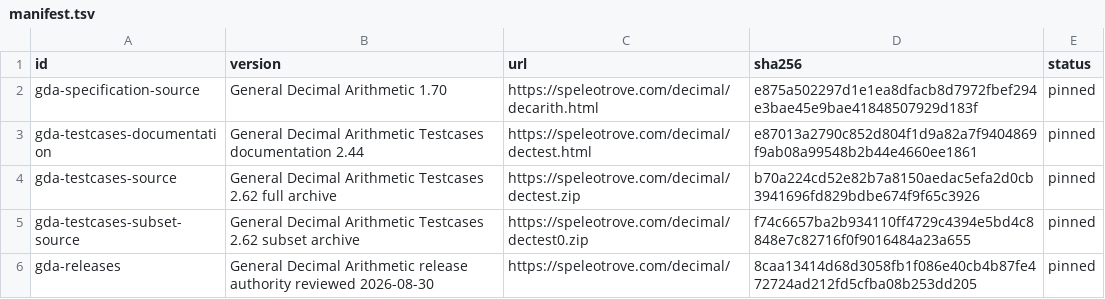
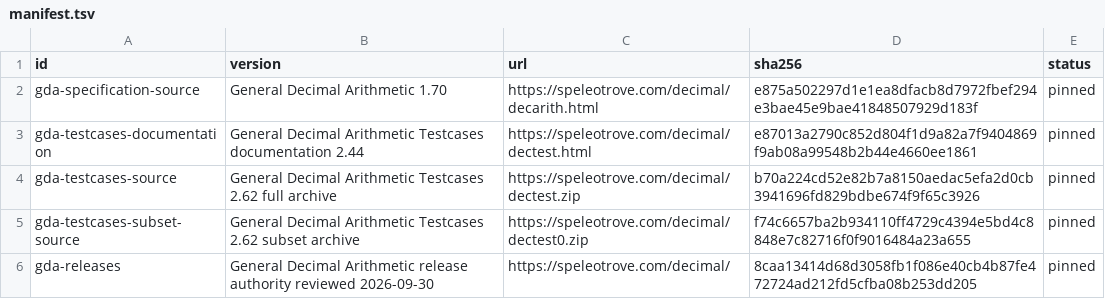
Before and after one commit to faustbrian/go-math, a TSV file: specification/manifest.tsv, drawn as a sheet.

```diff
--- a/specification/manifest.tsv
+++ b/specification/manifest.tsv
@@ -5,2 +5,2 @@ gda-testcases-source	General Decimal Arithmetic Testcases 2.62 full archive	http
 gda-testcases-subset-source	General Decimal Arithmetic Testcases 2.62 subset archive	https://speleotrove.com/decimal/dectest0.zip	f74c6657ba2b934110ff4729c4394e5bd4c8848e7c82716f0f9016484a23a655	pinned
-gda-releases	General Decimal Arithmetic release authority reviewed 2026-08-30	https://speleotrove.com/decimal/	8caa13414d68d3058fb1f086e40cb4b87fe472724ad212fd5cfba08b253dd205	pinned
+gda-releases	General Decimal Arithmetic release authority reviewed 2026-09-30	https://speleotrove.com/decimal/	8caa13414d68d3058fb1f086e40cb4b87fe472724ad212fd5cfba08b253dd205	pinned
```
Also changed, not shown: 17 other files.
